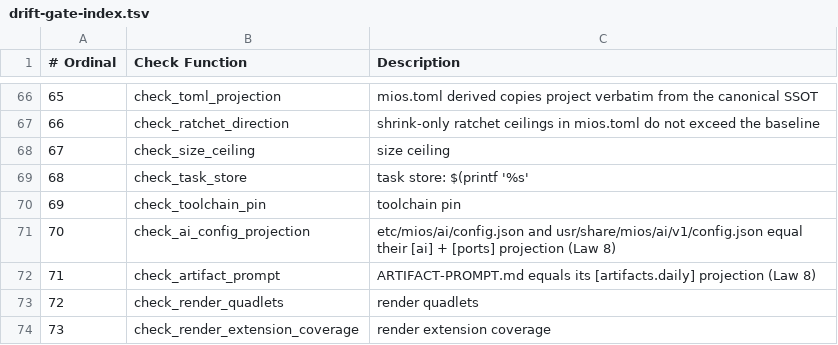
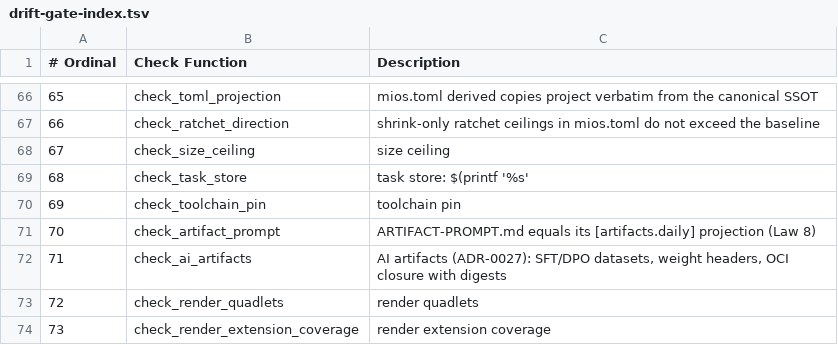
Before and after one commit to mios-dev/MiOS, a TSV file: usr/share/mios/reference/drift-gate-index.tsv, drawn as a sheet; only a part is shown, gaps mark what is left out.

```diff
--- a/usr/share/mios/reference/drift-gate-index.tsv
+++ b/usr/share/mios/reference/drift-gate-index.tsv
@@ -70,4 +70,4 @@
 69	check_toolchain_pin	toolchain pin
-70	check_ai_config_projection	etc/mios/ai/config.json and usr/share/mios/ai/v1/config.json equal their [ai] + [ports] projection (Law 8)
-71	check_artifact_prompt	ARTIFACT-PROMPT.md equals its [artifacts.daily] projection (Law 8)
+70	check_artifact_prompt	ARTIFACT-PROMPT.md equals its [artifacts.daily] projection (Law 8)
+71	check_ai_artifacts	AI artifacts (ADR-0027): SFT/DPO datasets, weight headers, OCI closure with digests
 72	check_render_quadlets	render quadlets
```
Also changed, not shown: 58 other files.
